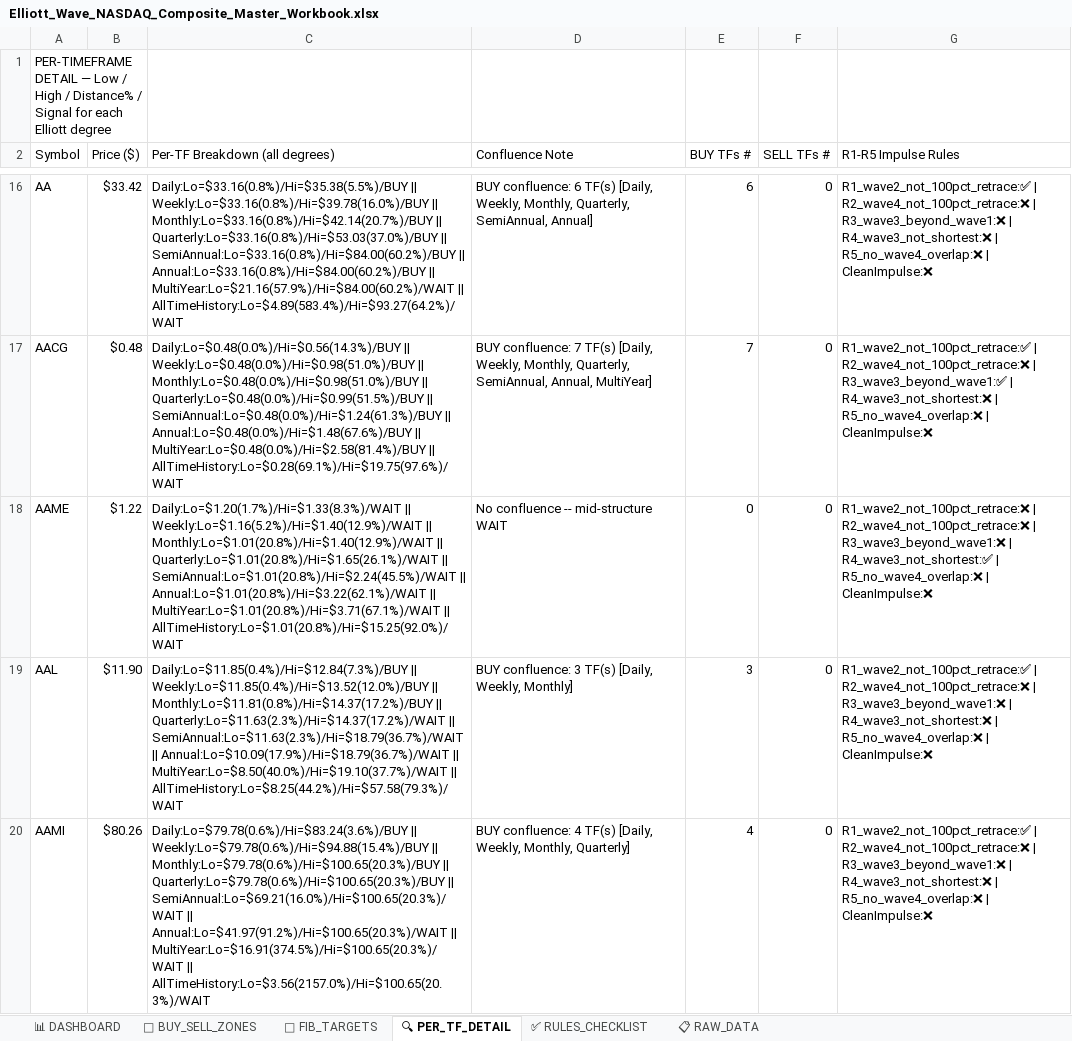
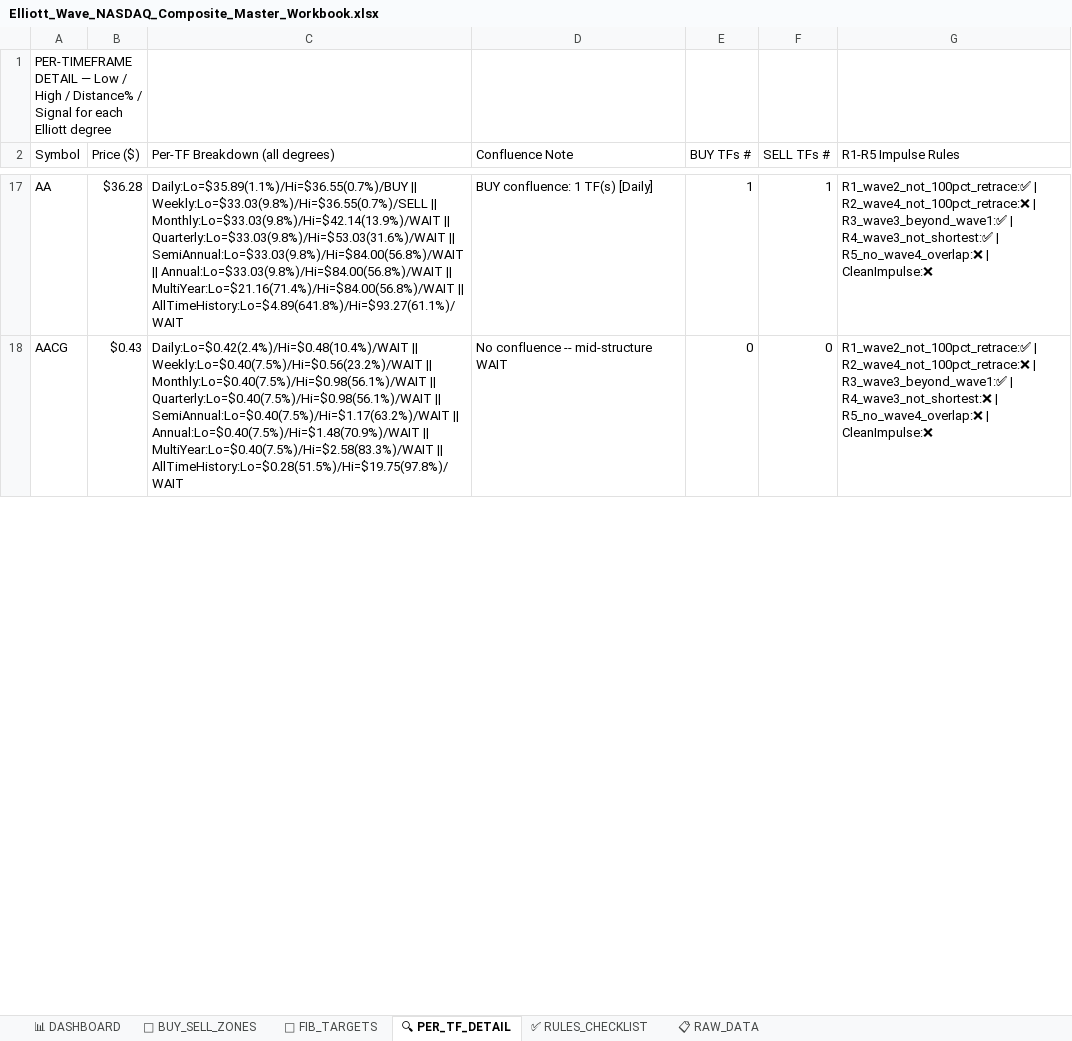
Before and after one commit to soumyabandi252/ElliottWaveApp3, an Excel workbook: Elliott_Wave_NASDAQ_Composite_Master_Workbook.xlsx, sheet 🔍 PER_TF_DETAIL, drawn as a sheet; only a part is shown, gaps mark what is left out; values as stored, in another font and other column widths than the file's, no cell formats; removed rows and columns are numbered as before the commit, all else as after; the diff covers the shown part only; the diff names each change by its address in the sheet, - before the commit and + after, or states it on an @@ line.

```diff
--- a/Elliott_Wave_NASDAQ_Composite_Master_Workbook.xlsx (sheet 🔍 PER_TF_DETAIL)
+++ b/Elliott_Wave_NASDAQ_Composite_Master_Workbook.xlsx (sheet 🔍 PER_TF_DETAIL)
-B17 (Price ($)): $33.42
+B17 (Price ($)): $36.28
-C17 (Per-TF Breakdown (all degrees)): Daily:Lo=$33.16(0.8%)/Hi=$35.38(5.5%)/BUY || Weekly:Lo=$33.16(0.8%)/Hi=$39.78(16.0%)/BUY || Monthly:Lo=$33.16(0.8%)/Hi=$42.14(20.7%)/BUY || Quarterly:Lo=$33.16(0.8%)/Hi=$53.03(37.0%)/BUY || SemiAnnual:Lo=$33.16(0.8%)/Hi=$84.00(60.2%)/BUY || Annual:Lo=$33.16(0.8%)/Hi=$84.00(60.2%)/BUY || MultiYear:Lo=$21.16(57.9%)/Hi=$84.00(60.2%)/WAIT || AllTimeHistory:Lo=$4.89(583.4%)/Hi=$93.27(64.2%)/WAIT
+C17 (Per-TF Breakdown (all degrees)): Daily:Lo=$35.89(1.1%)/Hi=$36.55(0.7%)/BUY || Weekly:Lo=$33.03(9.8%)/Hi=$36.55(0.7%)/SELL || Monthly:Lo=$33.03(9.8%)/Hi=$42.14(13.9%)/WAIT || Quarterly:Lo=$33.03(9.8%)/Hi=$53.03(31.6%)/WAIT || SemiAnnual:Lo=$33.03(9.8%)/Hi=$84.00(56.8%)/WAIT || Annual:Lo=$33.03(9.8%)/Hi=$84.00(56.8%)/WAIT || MultiYear:Lo=$21.16(71.4%)/Hi=$84.00(56.8%)/WAIT || AllTimeHistory:Lo=$4.89(641.8%)/Hi=$93.27(61.1%)/WAIT
-D17 (Confluence Note): BUY confluence: 6 TF(s) [Daily, Weekly, Monthly, Quarterly, SemiAnnual, Annual]
+D17 (Confluence Note): BUY confluence: 1 TF(s) [Daily]
-E17 (BUY TFs #): 6
+E17 (BUY TFs #): 1
-F17 (SELL TFs #): 0
+F17 (SELL TFs #): 1
-G17 (R1-R5 Impulse Rules): …R2_wave4_not_100pct_retrace:❌ | R3_wave3_beyond_wave1:❌ | R4_wave3_not_shortest:❌ | R5_no_wave4_overlap:❌…
+G17 (R1-R5 Impulse Rules): …R2_wave4_not_100pct_retrace:❌ | R3_wave3_beyond_wave1:✅ | R4_wave3_not_shortest:✅ | R5_no_wave4_overlap:❌…
-B18 (Price ($)): $0.48
+B18 (Price ($)): $0.43
-C18 (Per-TF Breakdown (all degrees)): Daily:Lo=$0.48(0.0%)/Hi=$0.56(14.3%)/BUY || Weekly:Lo=$0.48(0.0%)/Hi=$0.98(51.0%)/BUY || Monthly:Lo=$0.48(0.0%)/Hi=$0.98(51.0%)/BUY || Quarterly:Lo=$0.48(0.0%)/Hi=$0.99(51.5%)/BUY || SemiAnnual:Lo=$0.48(0.0%)/Hi=$1.24(61.3%)/BUY || Annual:Lo=$0.48(0.0%)/Hi=$1.48(67.6%)/BUY || MultiYear:Lo=$0.48(0.0%)/Hi=$2.58(81.4%)/BUY || AllTimeHistory:Lo=$0.28(69.1%)/Hi=$19.75(97.6%)/WAIT
+C18 (Per-TF Breakdown (all degrees)): Daily:Lo=$0.42(2.4%)/Hi=$0.48(10.4%)/WAIT || Weekly:Lo=$0.40(7.5%)/Hi=$0.56(23.2%)/WAIT || Monthly:Lo=$0.40(7.5%)/Hi=$0.98(56.1%)/WAIT || Quarterly:Lo=$0.40(7.5%)/Hi=$0.98(56.1%)/WAIT || SemiAnnual:Lo=$0.40(7.5%)/Hi=$1.17(63.2%)/WAIT || Annual:Lo=$0.40(7.5%)/Hi=$1.48(70.9%)/WAIT || MultiYear:Lo=$0.40(7.5%)/Hi=$2.58(83.3%)/WAIT || AllTimeHistory:Lo=$0.28(51.5%)/Hi=$19.75(97.8%)/WAIT
-D18 (Confluence Note): BUY confluence: 7 TF(s) [Daily, Weekly, Monthly, Quarterly, SemiAnnual, Annual, MultiYear]
+D18 (Confluence Note): No confluence -- mid-structure WAIT
-E18 (BUY TFs #): 7
+E18 (BUY TFs #): 0
-row 18: AAME | $1.22 | Daily:Lo=$1.20(1.7%)/Hi=$1.33(8.3%)/WAIT || Weekly:Lo=$1.16(5.2%)/Hi=$1.40(12.9%)/WAIT || Monthly:Lo=$1.01(20.8%)/Hi=$1.40(12.9%)/WAIT || Quarterly:Lo=$1.01(20.8%)/Hi=$1.65(26.1%)/WAIT || SemiAnnual:Lo=$1.01(20.8%)/Hi=$2.24(45.5%)/WAIT || Annual:Lo=$1.01(20.8%)/Hi=$3.22(62.1%)/WAIT || MultiYear:Lo=$1.01(20.8%)/Hi=$3.71(67.1%)/WAIT || AllTimeHistory:Lo=$1.01(20.8%)/Hi=$15.25(92.0%)/WAIT | No confluence -- mid-structure WAIT | 0 | 0 | R1_wave2_not_100pct_retrace:❌ | R2_wave4_not_100pct_retrace:❌ | R3_wave3_beyond_wave1:❌ | R4_wave3_not_shortest:✅ | R5_no_wave4_overlap:❌ | CleanImpulse:❌
-row 19: AAL | $11.90 | Daily:Lo=$11.85(0.4%)/Hi=$12.84(7.3%)/BUY || Weekly:Lo=$11.85(0.4%)/Hi=$13.52(12.0%)/BUY || Monthly:Lo=$11.81(0.8%)/Hi=$14.37(17.2%)/BUY || Quarterly:Lo=$11.63(2.3%)/Hi=$14.37(17.2%)/WAIT || SemiAnnual:Lo=$11.63(2.3%)/Hi=$18.79(36.7%)/WAIT || Annual:Lo=$10.09(17.9%)/Hi=$18.79(36.7%)/WAIT || MultiYear:Lo=$8.50(40.0%)/Hi=$19.10(37.7%)/WAIT || AllTimeHistory:Lo=$8.25(44.2%)/Hi=$57.58(79.3%)/WAIT | BUY confluence: 3 TF(s) [Daily, Weekly, Monthly] | 3 | 0 | R1_wave2_not_100pct_retrace:✅ | R2_wave4_not_100pct_retrace:❌ | R3_wave3_beyond_wave1:❌ | R4_wave3_not_shortest:❌ | R5_no_wave4_overlap:❌ | CleanImpulse:❌
-row 20: AAMI | $80.26 | Daily:Lo=$79.78(0.6%)/Hi=$83.24(3.6%)/BUY || Weekly:Lo=$79.78(0.6%)/Hi=$94.88(15.4%)/BUY || Monthly:Lo=$79.78(0.6%)/Hi=$100.65(20.3%)/BUY || Quarterly:Lo=$79.78(0.6%)/Hi=$100.65(20.3%)/BUY || SemiAnnual:Lo=$69.21(16.0%)/Hi=$100.65(20.3%)/WAIT || Annual:Lo=$41.97(91.2%)/Hi=$100.65(20.3%)/WAIT || MultiYear:Lo=$16.91(374.5%)/Hi=$100.65(20.3%)/WAIT || AllTimeHistory:Lo=$3.56(2157.0%)/Hi=$100.65(20.3%)/WAIT | BUY confluence: 4 TF(s) [Daily, Weekly, Monthly, Quarterly] | 4 | 0 | R1_wave2_not_100pct_retrace:✅ | R2_wave4_not_100pct_retrace:❌ | R3_wave3_beyond_wave1:❌ | R4_wave3_not_shortest:❌ | R5_no_wave4_overlap:❌ | CleanImpulse:❌
```
Also changed, not shown: 58 added rows, 53 removed rows and 692 edited cells elsewhere in this sheet, sheet 📋 RAW_DATA, sheet 📐 FIB_TARGETS, sheet 📊 DASHBOARD, sheet 🎯 BUY_SELL_ZONES, cell formats.
